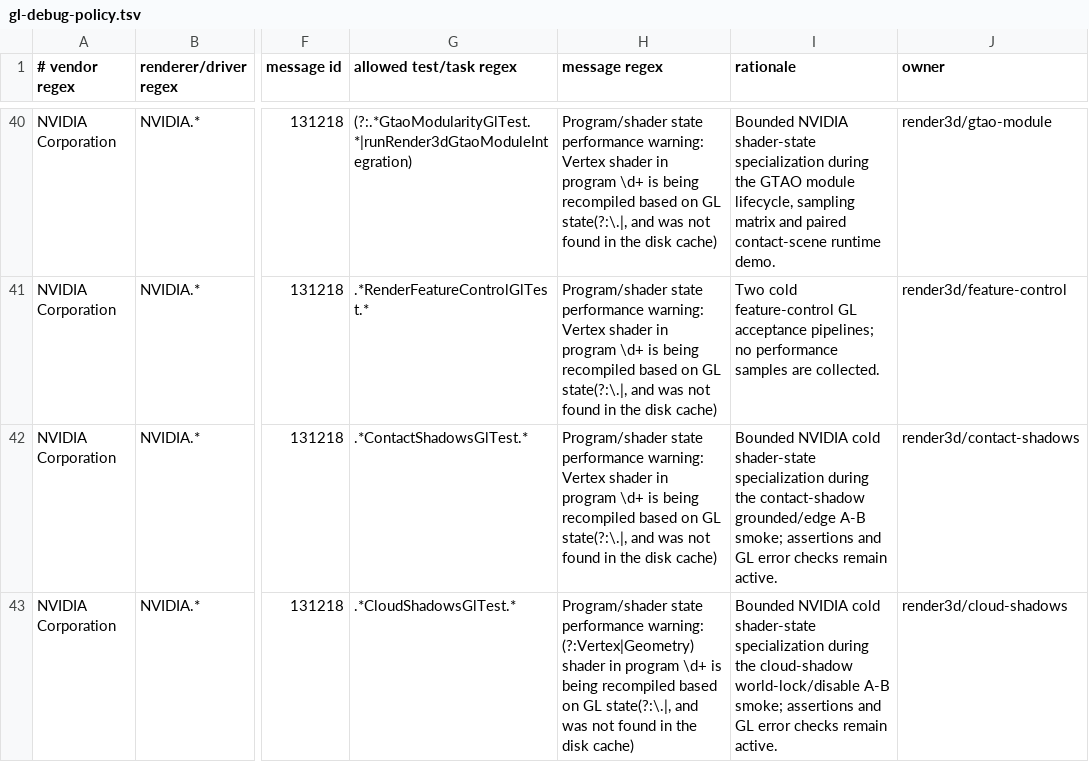
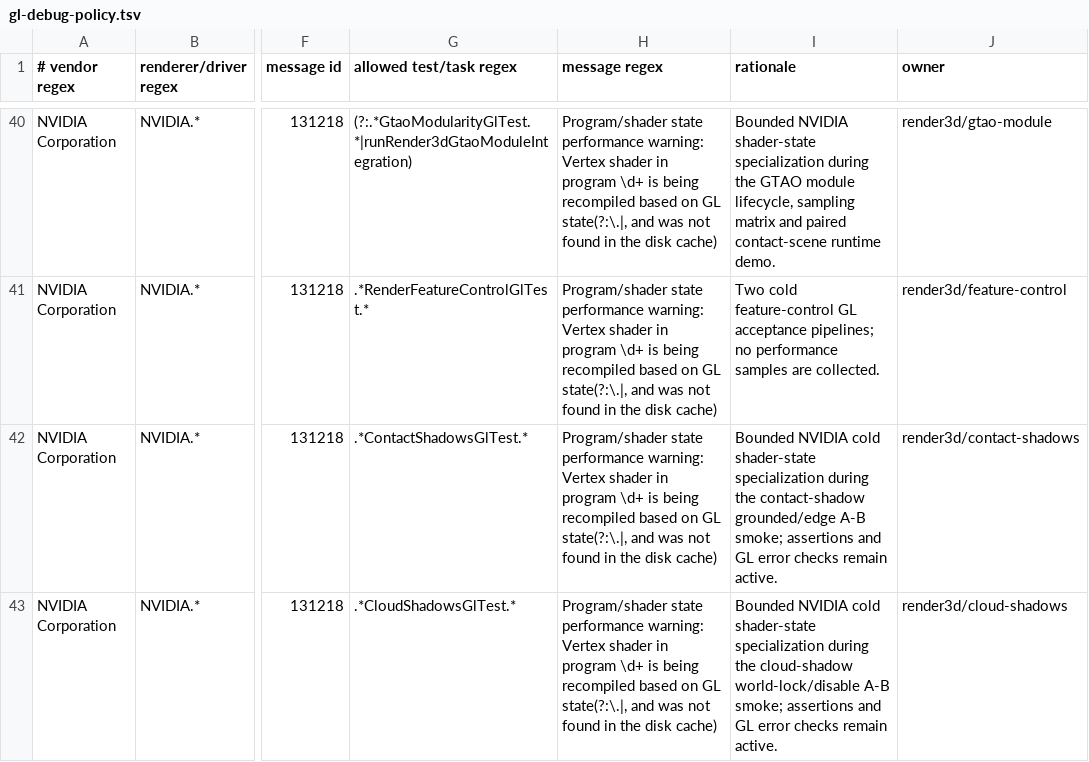
Before and after one commit to KLjiana/haikalat, a TSV file: config/gl-debug-policy.tsv, drawn as a sheet; only a part is shown, gaps mark what is left out; the diff names each change by its address in the sheet, - before the commit and + after, or states it on an @@ line.

Commit message:
test(render3d): narrow cloud policy and record acceptance

```diff
--- a/config/gl-debug-policy.tsv
+++ b/config/gl-debug-policy.tsv
-H43 (message regex): …performance warning: (?:Vertex|Geometry) shader in…
+H43 (message regex): …performance warning: Vertex shader in…
```
Also changed, not shown: 3 other files.
